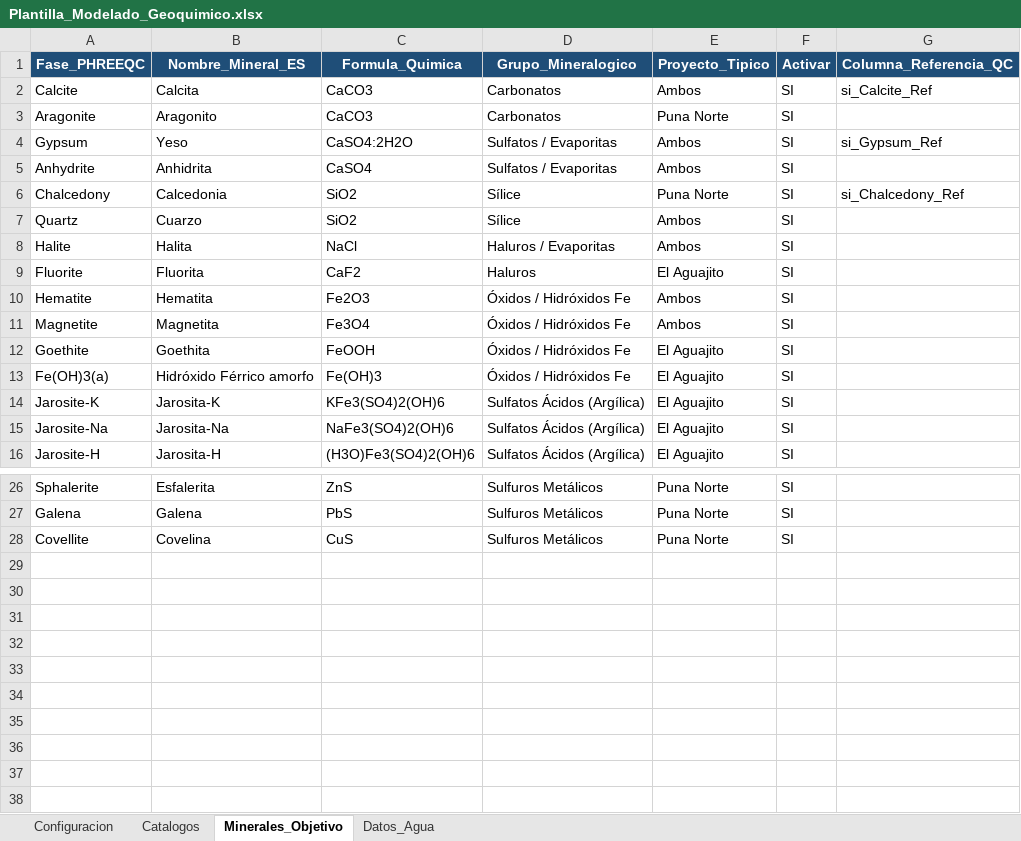
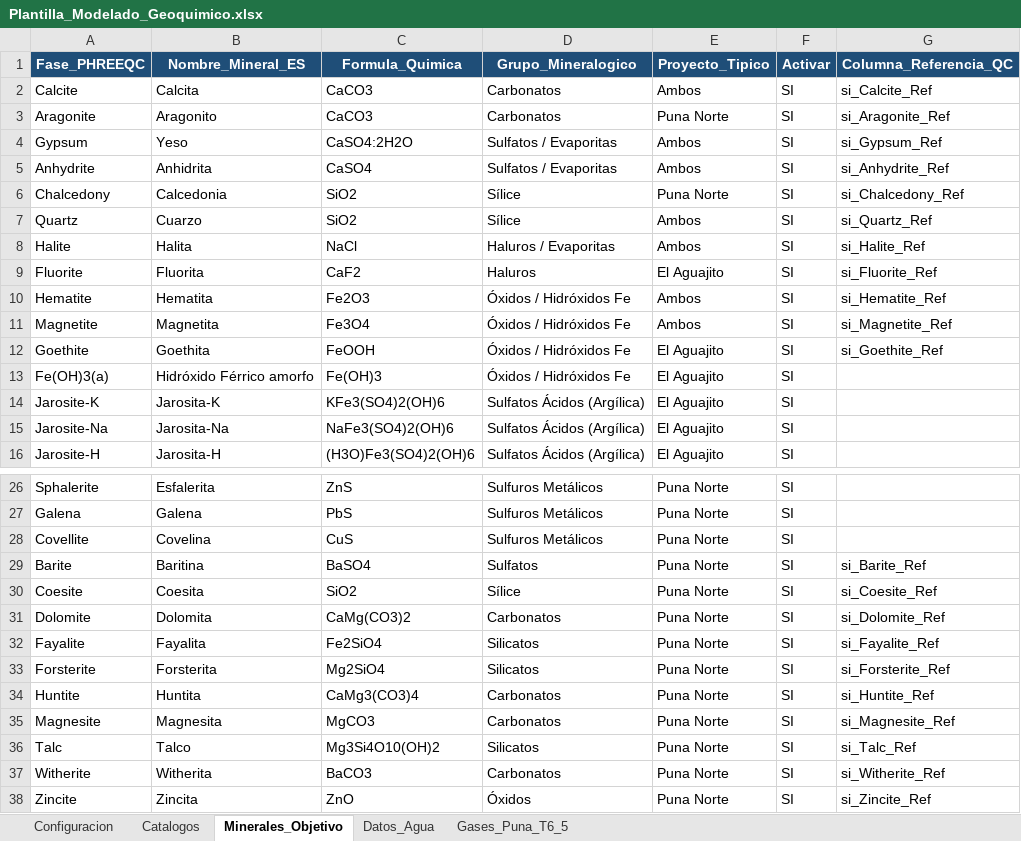
Before and after one commit to jamesdirx/modelado_geoquimico, an Excel workbook: data/raw/Plantilla_Modelado_Geoquimico.xlsx, sheet Minerales_Objetivo, drawn as a sheet; only a part is shown, gaps mark what is left out; values as stored, in another font and other column widths than the file's, no borders; the diff names each change by its address in the sheet, - before the commit and + after, or states it on an @@ line.

```diff
--- a/data/raw/Plantilla_Modelado_Geoquimico.xlsx (sheet Minerales_Objetivo)
+++ b/data/raw/Plantilla_Modelado_Geoquimico.xlsx (sheet Minerales_Objetivo)
+sheet tab: Gases_Puna_T6_5
-G3 (Columna_Referencia_QC): (empty)
+G3 (Columna_Referencia_QC): si_Aragonite_Ref
-G5 (Columna_Referencia_QC): (empty)
+G5 (Columna_Referencia_QC): si_Anhydrite_Ref
-G7 (Columna_Referencia_QC): (empty)
+G7 (Columna_Referencia_QC): si_Quartz_Ref
-G8 (Columna_Referencia_QC): (empty)
+G8 (Columna_Referencia_QC): si_Halite_Ref
-G9 (Columna_Referencia_QC): (empty)
+G9 (Columna_Referencia_QC): si_Fluorite_Ref
-G10 (Columna_Referencia_QC): (empty)
+G10 (Columna_Referencia_QC): si_Hematite_Ref
-G11 (Columna_Referencia_QC): (empty)
+G11 (Columna_Referencia_QC): si_Magnetite_Ref
-G12 (Columna_Referencia_QC): (empty)
+G12 (Columna_Referencia_QC): si_Goethite_Ref
+row 29: Barite | Baritina | BaSO4 | Sulfatos | Puna Norte | SI | si_Barite_Ref
+row 30: Coesite | Coesita | SiO2 | Sílice | Puna Norte | SI | si_Coesite_Ref
+row 31: Dolomite | Dolomita | CaMg(CO3)2 | Carbonatos | Puna Norte | SI | si_Dolomite_Ref
+row 32: Fayalite | Fayalita | Fe2SiO4 | Silicatos | Puna Norte | SI | si_Fayalite_Ref
+row 33: Forsterite | Forsterita | Mg2SiO4 | Silicatos | Puna Norte | SI | si_Forsterite_Ref
+row 34: Huntite | Huntita | CaMg3(CO3)4 | Carbonatos | Puna Norte | SI | si_Huntite_Ref
+row 35: Magnesite | Magnesita | MgCO3 | Carbonatos | Puna Norte | SI | si_Magnesite_Ref
+row 36: Talc | Talco | Mg3Si4O10(OH)2 | Silicatos | Puna Norte | SI | si_Talc_Ref
+row 37: Witherite | Witherita | BaCO3 | Carbonatos | Puna Norte | SI | si_Witherite_Ref
+row 38: Zincite | Zincita | ZnO | Óxidos | Puna Norte | SI | si_Zincite_Ref
```
Also changed, not shown: sheet Datos_Agua, sheet Catalogos, reports/Reporte_Universal_Geoquimico.xlsx, 11 other files.
